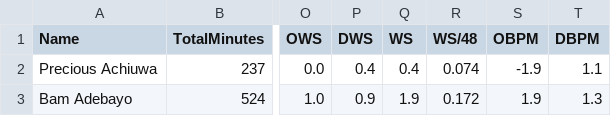
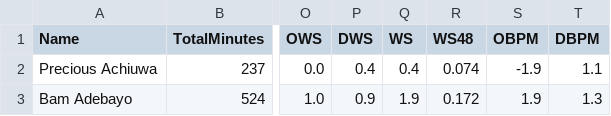
Before and after one commit to lodewuyts8/NBAScoutingTool, a CSV file: PlayerData2.csv, drawn as a sheet; only a part is shown, gaps mark what is left out; the diff names each change by its address in the sheet, - before the commit and + after, or states it on an @@ line.

Commit message:
Add files via upload

```diff
--- a/PlayerData2.csv
+++ b/PlayerData2.csv
-R1: WS/48
+R1: WS48
```
